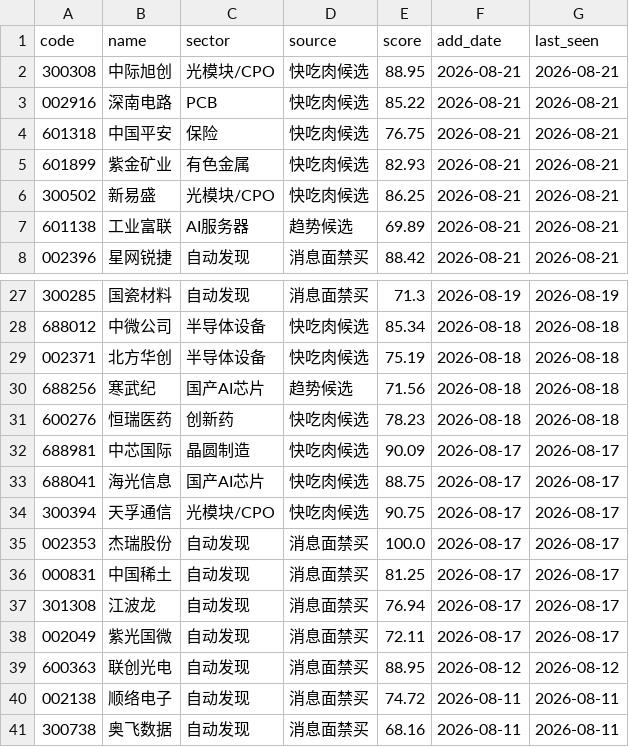
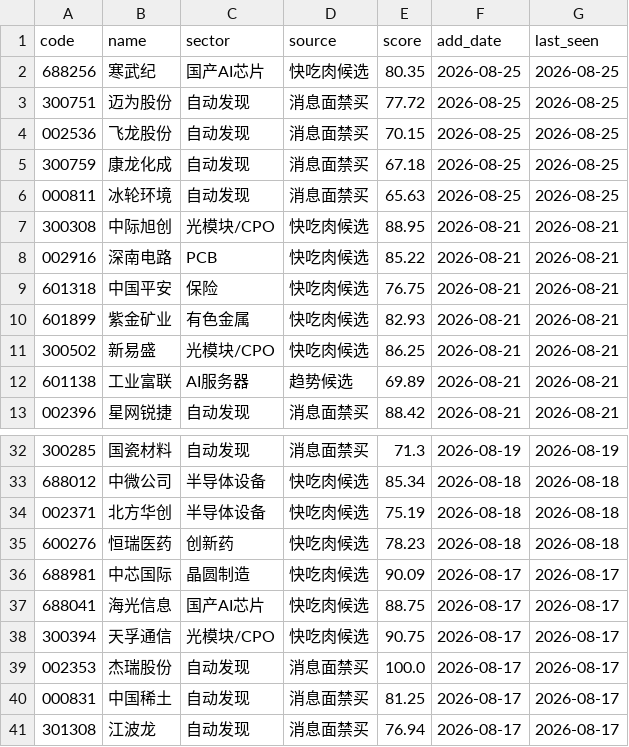
Before and after one commit to chenrj985-ai/decision, a CSV file: data/dynamic_pool.csv, drawn as a sheet; only a part is shown, gaps mark what is left out; the shorter side is filled out with more unchanged rows.

```diff
--- a/data/dynamic_pool.csv
+++ b/data/dynamic_pool.csv
@@ -1,2 +1,7 @@
 code,name,sector,source,score,add_date,last_seen
+688256,寒武纪,国产AI芯片,快吃肉候选,80.35,2026-08-25,2026-08-25
+300751,迈为股份,自动发现,消息面禁买,77.72,2026-08-25,2026-08-25
+002536,飞龙股份,自动发现,消息面禁买,70.15,2026-08-25,2026-08-25
+300759,康龙化成,自动发现,消息面禁买,67.18,2026-08-25,2026-08-25
+000811,冰轮环境,自动发现,消息面禁买,65.63,2026-08-25,2026-08-25
 300308,中际旭创,光模块/CPO,快吃肉候选,88.95,2026-08-21,2026-08-21
@@ -29,3 +34,2 @@
 002371,北方华创,半导体设备,快吃肉候选,75.19,2026-08-18,2026-08-18
-688256,寒武纪,国产AI芯片,趋势候选,71.56,2026-08-18,2026-08-18
 600276,恒瑞医药,创新药,快吃肉候选,78.23,2026-08-18,2026-08-18
```
Also changed, not shown: data/event_risk_auto.csv, data/event_scan_cache.csv, 23 other files.
